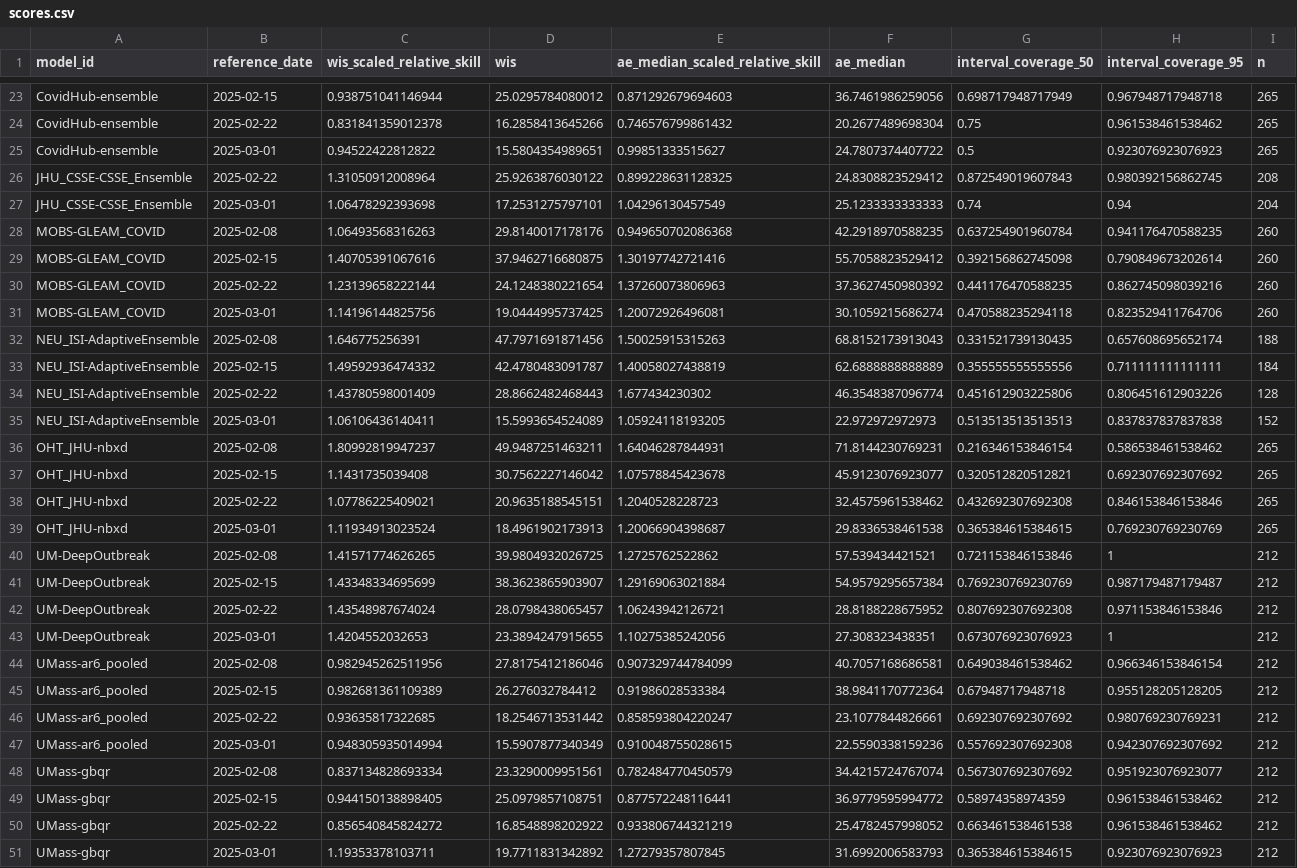
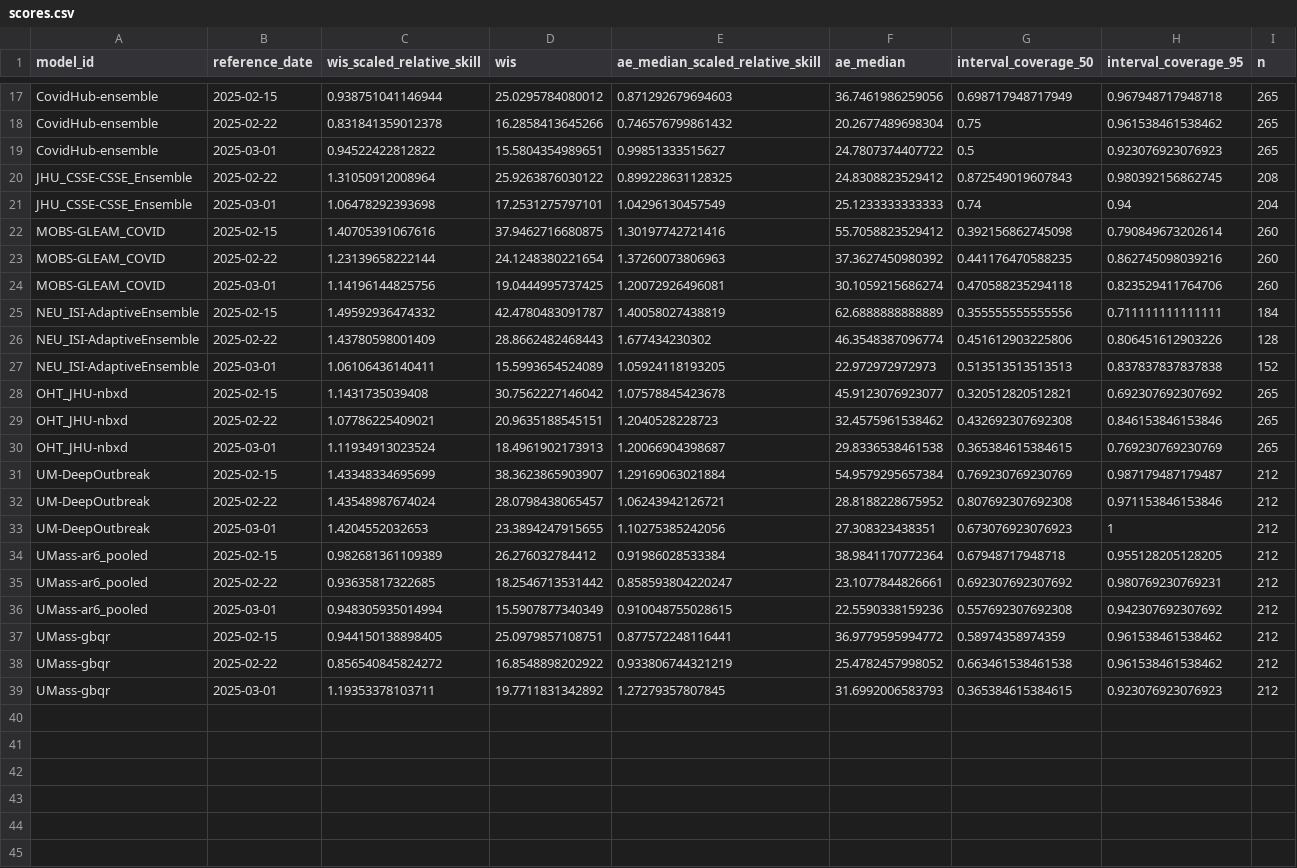
Before and after one commit to reichlab/covidhub-dashboard, a CSV file: scores/wk inc covid hosp/Last 4 weeks/reference_date/scores.csv, drawn as a sheet; only a part is shown, gaps mark what is left out; the diff covers the shown part only.

```diff
--- a/scores/wk inc covid hosp/Last 4 weeks/reference_date/scores.csv
+++ b/scores/wk inc covid hosp/Last 4 weeks/reference_date/scores.csv
@@ -27,3 +21,2 @@
 "JHU_CSSE-CSSE_Ensemble",2025-03-01,1.06478292393698,17.2531275797101,1.04296130457549,25.1233333333333,0.74,0.94,204
-"MOBS-GLEAM_COVID",2025-02-08,1.06493568316263,29.8140017178176,0.949650702086368,42.2918970588235,0.637254901960784,0.941176470588235,260
 "MOBS-GLEAM_COVID",2025-02-15,1.40705391067616,37.9462716680875,1.30197742721416,55.7058823529412,0.392156862745098,0.790849673202614,260
@@ -31,3 +24,2 @@
 "MOBS-GLEAM_COVID",2025-03-01,1.14196144825756,19.0444995737425,1.20072926496081,30.1059215686274,0.470588235294118,0.823529411764706,260
-"NEU_ISI-AdaptiveEnsemble",2025-02-08,1.646775256391,47.7971691871456,1.50025915315263,68.8152173913043,0.331521739130435,0.657608695652174,188
 "NEU_ISI-AdaptiveEnsemble",2025-02-15,1.49592936474332,42.4780483091787,1.40058027438819,62.6888888888889,0.355555555555556,0.711111111111111,184
@@ -35,3 +27,2 @@
 "NEU_ISI-AdaptiveEnsemble",2025-03-01,1.06106436140411,15.5993654524089,1.05924118193205,22.972972972973,0.513513513513513,0.837837837837838,152
-"OHT_JHU-nbxd",2025-02-08,1.80992819947237,49.9487251463211,1.64046287844931,71.8144230769231,0.216346153846154,0.586538461538462,265
 "OHT_JHU-nbxd",2025-02-15,1.1431735039408,30.7562227146042,1.07578845423678,45.9123076923077,0.320512820512821,0.692307692307692,265
@@ -39,3 +30,2 @@
 "OHT_JHU-nbxd",2025-03-01,1.11934913023524,18.4961902173913,1.20066904398687,29.8336538461538,0.365384615384615,0.769230769230769,265
-"UM-DeepOutbreak",2025-02-08,1.41571774626265,39.9804932026725,1.2725762522862,57.539434421521,0.721153846153846,1,212
 "UM-DeepOutbreak",2025-02-15,1.43348334695699,38.3623865903907,1.29169063021884,54.9579295657384,0.769230769230769,0.987179487179487,212
@@ -43,3 +33,2 @@
 "UM-DeepOutbreak",2025-03-01,1.4204552032653,23.3894247915655,1.10275385242056,27.308323438351,0.673076923076923,1,212
-"UMass-ar6_pooled",2025-02-08,0.982945262511956,27.8175412186046,0.907329744784099,40.7057168686581,0.649038461538462,0.966346153846154,212
 "UMass-ar6_pooled",2025-02-15,0.982681361109389,26.276032784412,0.91986028533384,38.9841170772364,0.67948717948718,0.955128205128205,212
@@ -47,3 +36,2 @@
 "UMass-ar6_pooled",2025-03-01,0.948305935014994,15.5907877340349,0.910048755028615,22.5590338159236,0.557692307692308,0.942307692307692,212
-"UMass-gbqr",2025-02-08,0.837134828693334,23.3290009951561,0.782484770450579,34.4215724767074,0.567307692307692,0.951923076923077,212
 "UMass-gbqr",2025-02-15,0.944150138898405,25.0979857108751,0.877572248116441,36.9779595994772,0.58974358974359,0.961538461538462,212
```
Also changed, not shown: 6 removed rows elsewhere in this file, scores/wk inc covid hosp/Full season/horizon/scores.csv, scores/wk inc covid hosp/Last 4 weeks/horizon/scores.csv, 5 other files.
